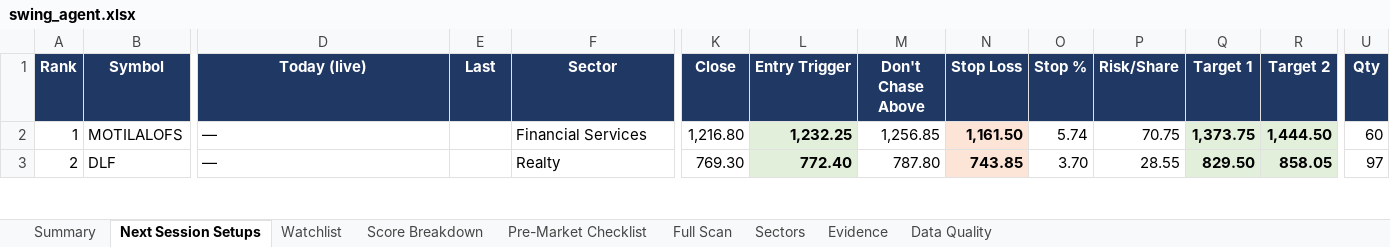
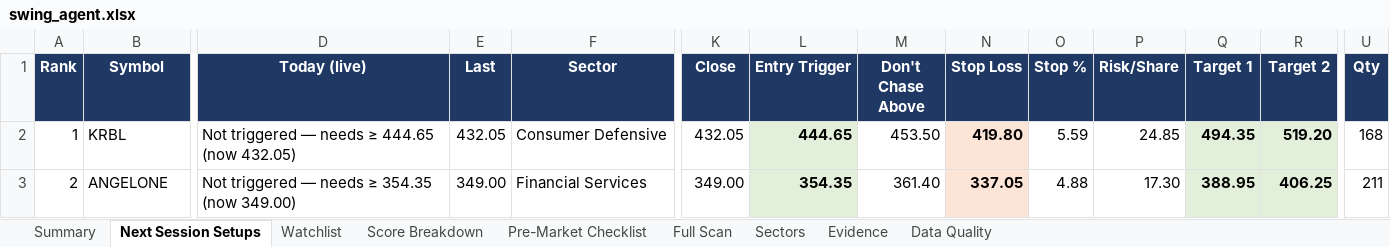
Before and after one commit to KGR1516/Srikanth-swing-trade-agent-fullnse-, an Excel workbook: data/output/swing_agent.xlsx, sheet Next Session Setups, drawn as a sheet; only a part is shown, gaps mark what is left out; values as stored, in another font and other column widths than the file's, no borders; conditional formats not drawn; the diff covers the shown part only; the diff names each change by its address in the sheet, - before the commit and + after, or states it on an @@ line.

```diff
--- a/data/output/swing_agent.xlsx (sheet Next Session Setups)
+++ b/data/output/swing_agent.xlsx (sheet Next Session Setups)
-B2 (Symbol): MOTILALOFS
+B2 (Symbol): KRBL
-D2 (Today (live)): —
+D2 (Today (live)): Not triggered — needs ≥ 444.65 (now 432.05)
-E2 (Last): (empty)
+E2 (Last): 432.05
-F2 (Sector): Financial Services
+F2 (Sector): Consumer Defensive
-K2 (Close): 1,216.80
+K2 (Close): 432.05
-L2 (Entry Trigger): 1,232.25
+L2 (Entry Trigger): 444.65
-M2 (Don't Chase Above): 1,256.85
+M2 (Don't Chase Above): 453.50
-N2 (Stop Loss): 1,161.50
+N2 (Stop Loss): 419.80
-O2 (Stop %): 5.74
+O2 (Stop %): 5.59
-P2 (Risk/Share): 70.75
+P2 (Risk/Share): 24.85
-Q2 (Target 1): 1,373.75
+Q2 (Target 1): 494.35
-R2 (Target 2): 1,444.50
+R2 (Target 2): 519.20
-U2 (Qty): 60
+U2 (Qty): 168
-B3 (Symbol): DLF
+B3 (Symbol): ANGELONE
-D3 (Today (live)): —
+D3 (Today (live)): Not triggered — needs ≥ 354.35 (now 349.00)
-E3 (Last): (empty)
+E3 (Last): 349.00
-F3 (Sector): Realty
+F3 (Sector): Financial Services
-K3 (Close): 769.30
+K3 (Close): 349.00
-L3 (Entry Trigger): 772.40
+L3 (Entry Trigger): 354.35
-M3 (Don't Chase Above): 787.80
+M3 (Don't Chase Above): 361.40
-N3 (Stop Loss): 743.85
+N3 (Stop Loss): 337.05
-O3 (Stop %): 3.70
+O3 (Stop %): 4.88
-P3 (Risk/Share): 28.55
+P3 (Risk/Share): 17.30
-Q3 (Target 1): 829.50
+Q3 (Target 1): 388.95
-R3 (Target 2): 858.05
+R3 (Target 2): 406.25
-U3 (Qty): 97
+U3 (Qty): 211
```
Also changed, not shown: 117 edited cells elsewhere in this sheet, sheet Full Scan, sheet Evidence, sheet Data Quality, sheet Score Breakdown, sheet Watchlist, sheet Sectors, 2 more sheets, 4 other files.
